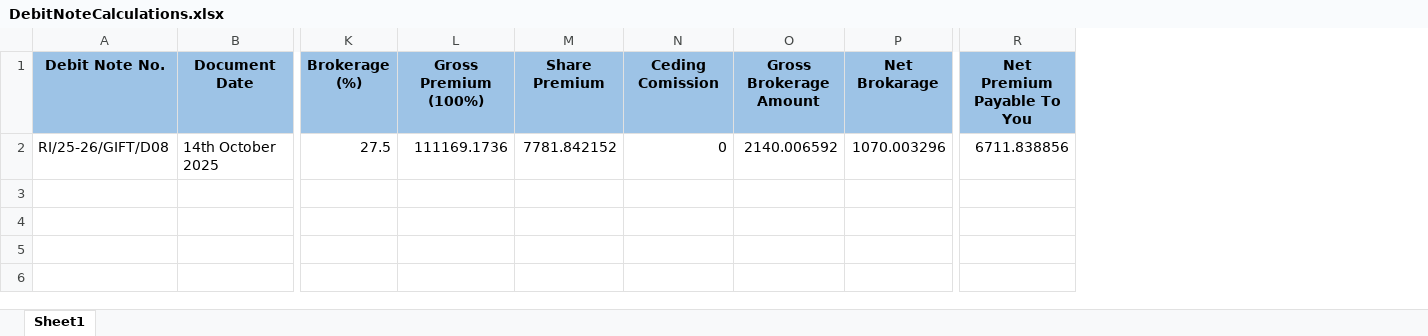
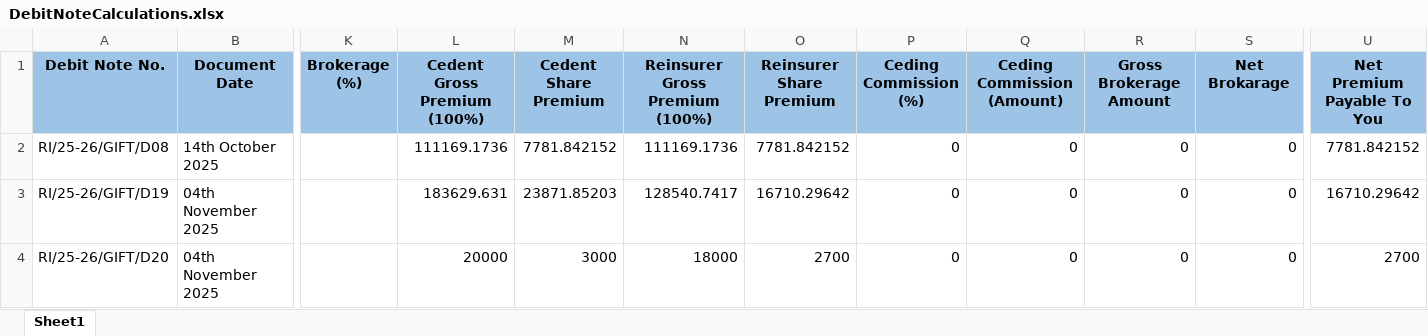
Before and after one commit to Programmer-Jagadish/DebitCreditNoteForReinsurance, an Excel workbook: src/main/resources/DebitNoteCalculations.xlsx, sheet Sheet1, drawn as a sheet; only a part is shown, gaps mark what is left out; values as stored, in another font and other column widths than the file's, no borders; addresses are those after the commit; rows hold the shown columns only; the diff names each change by its address in the sheet, - before the commit and + after, or states it on an @@ line.

Commit message:
In some placements, the Reinsurance Rate is different (lower) than the Cedent Rate.

```diff
--- a/src/main/resources/DebitNoteCalculations.xlsx (sheet Sheet1)
+++ b/src/main/resources/DebitNoteCalculations.xlsx (sheet Sheet1)
+column N (Reinsurer Gross Premium (100%)), row 2: 111169.1736
+column O (Reinsurer Share Premium), row 2: 7781.842152
+column Q (Ceding Commission (Amount)), row 2: 0
-L1: Gross Premium (100%)
+L1: Cedent Gross Premium (100%)
-M1: Share Premium
+M1: Cedent Share Premium
-P1: Ceding Comission
+P1: Ceding Commission (%)
-K2 (Brokerage (%)): 27.5
+K2 (Brokerage (%)): (empty)
-R2 (Gross Brokerage Amount): 2140.006592
+R2 (Gross Brokerage Amount): 0
-S2 (Net Brokarage): 1070.003296
+S2 (Net Brokarage): 0
-U2 (Net Premium Payable To You): 6711.838856
+U2 (Net Premium Payable To You): 7781.842152
+row 3: RI/25-26/GIFT/D19 | 04th November 2025 |  | 183629.631 | 23871.85203 | 128540.7417 | 16710.29642 | 0 | 0 | 0 | 0 | 16710.29642
+row 4: RI/25-26/GIFT/D20 | 04th November 2025 |  | 20000 | 3000 | 18000 | 2700 | 0 | 0 | 0 | 0 | 2700
```
Also changed, not shown: 1 other file.
